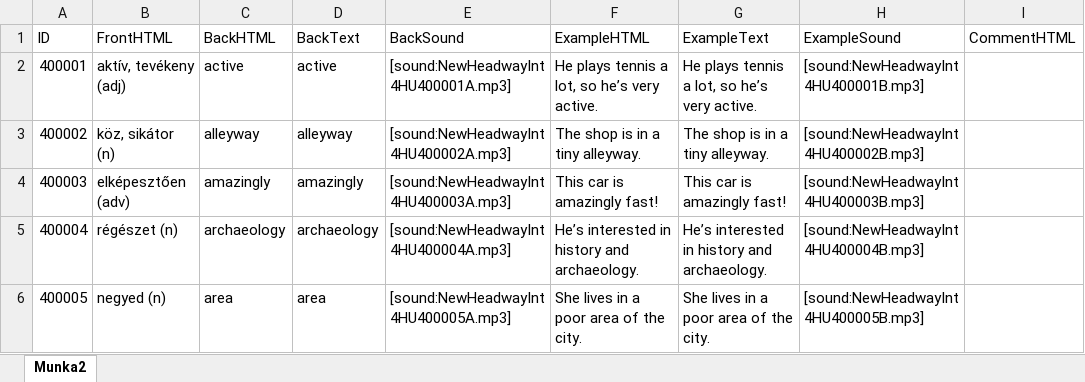
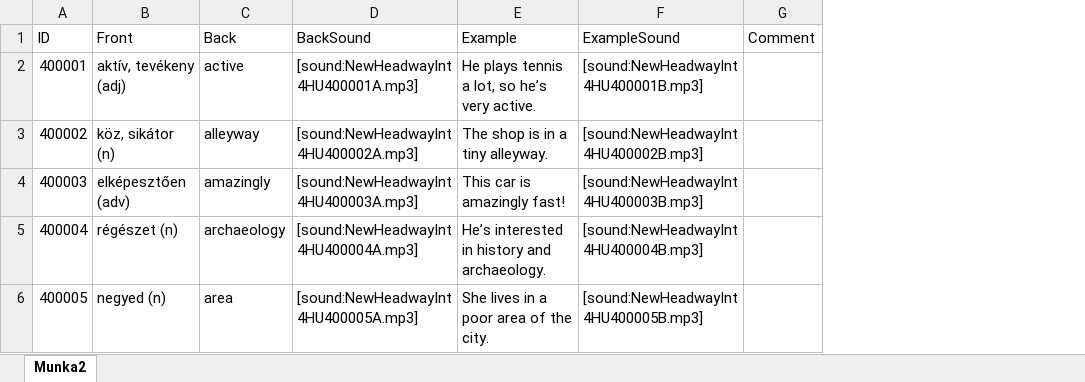
Before and after one commit to gnagypal/Anki, an Excel workbook: NewHeadwayInt4HU/NewHeadwayInt4HU.xlsx, sheet Munka2, drawn as a sheet; only a part is shown; values as stored, in another font and other column widths than the file's, no cell formats; table styles not drawn; removed rows and columns are numbered as before the commit, all else as after; the diff covers the shown part only; the diff names each change by its address in the sheet, - before the commit and + after, or states it on an @@ line.

```diff
--- a/NewHeadwayInt4HU/NewHeadwayInt4HU.xlsx (sheet Munka2)
+++ b/NewHeadwayInt4HU/NewHeadwayInt4HU.xlsx (sheet Munka2)
-column D (BackText), rows 2-6: active | alleyway | amazingly | archaeology | area
-column F (ExampleHTML), rows 2-6: He plays tennis a lot, so he’s very active. | The shop is in a tiny alleyway. | This car is amazingly fast! | He’s interested in history and archaeology. | She lives in a poor area of the city.
-column I (CommentHTML), empty
+column G (Comment), empty
-B1: FrontHTML
+B1: Front
-C1: BackHTML
+C1: Back
-E1: ExampleText
+E1: Example
```
Also changed, not shown: 9 edited cells elsewhere in this sheet, cell formats, formulas that keep their value, 38 other files.
